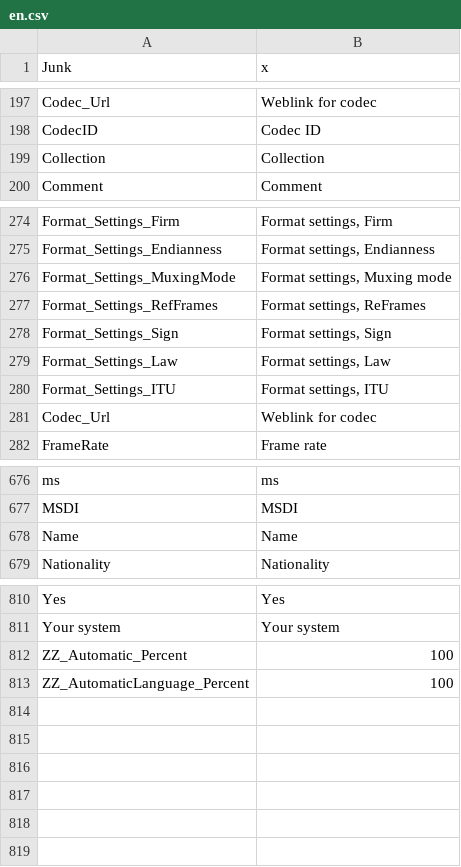
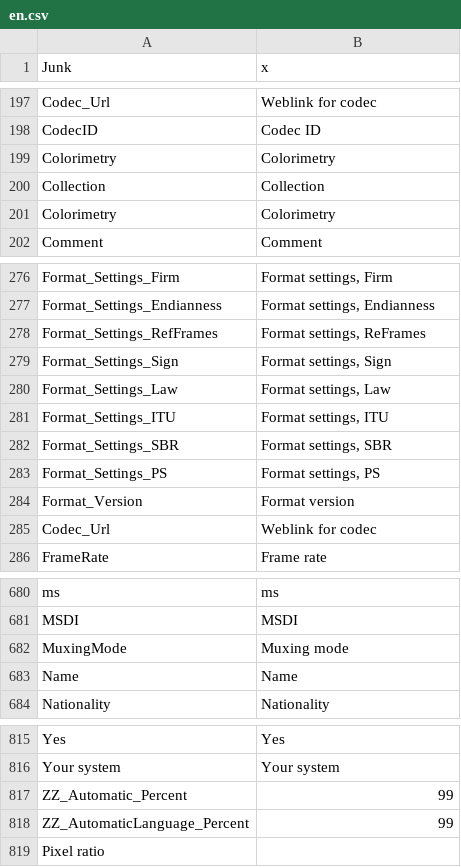
Before and after one commit to MediaArea/MediaInfo, a CSV file: Source/Ressource/Plugin/Language/en.csv, drawn as a sheet; only a part is shown, gaps mark what is left out.

```diff
--- a/Source/Ressource/Plugin/Language/en.csv
+++ b/Source/Ressource/Plugin/Language/en.csv
@@ -198,3 +198,5 @@ Codec_Url;Weblink for codec
 CodecID;Codec ID
+Colorimetry;Colorimetry
 Collection;Collection
+Colorimetry;Colorimetry
 Comment;Comment
@@ -275,3 +277,2 @@ Format_Settings_Firm;Format settings, Firm
 Format_Settings_Endianness;Format settings, Endianness
-Format_Settings_MuxingMode;Format settings, Muxing mode
 Format_Settings_RefFrames;Format settings, ReFrames
@@ -280,2 +281,5 @@ Format_Settings_Law;Format settings, Law
 Format_Settings_ITU;Format settings, ITU
+Format_Settings_SBR;Format settings, SBR
+Format_Settings_PS;Format settings, PS
+Format_Version;Format version
 Codec_Url;Weblink for codec
@@ -677,2 +681,3 @@ ms;ms
 MSDI;MSDI
+MuxingMode;Muxing mode
 Name;Name
@@ -811,3 +816,4 @@ Yes;Yes
 Your system;Your system
-ZZ_Automatic_Percent;100
-ZZ_AutomaticLanguage_Percent;100
+ZZ_Automatic_Percent;99
+ZZ_AutomaticLanguage_Percent;99
+Pixel ratio
```
Also changed, not shown: Source/Ressource/Plugin/Language/ca.csv, Source/Ressource/Plugin/Language/de.csv, 25 other files.
